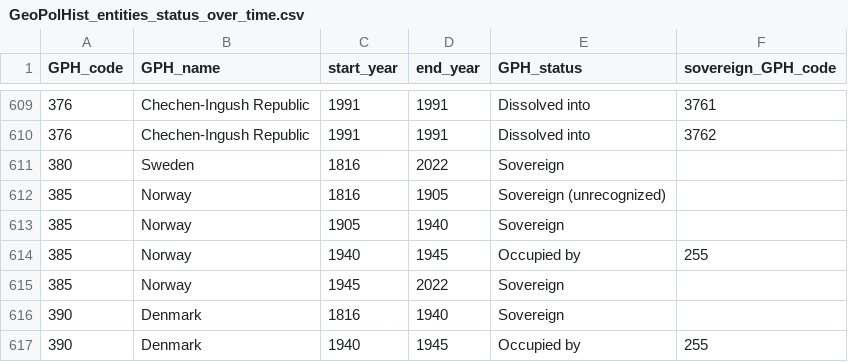
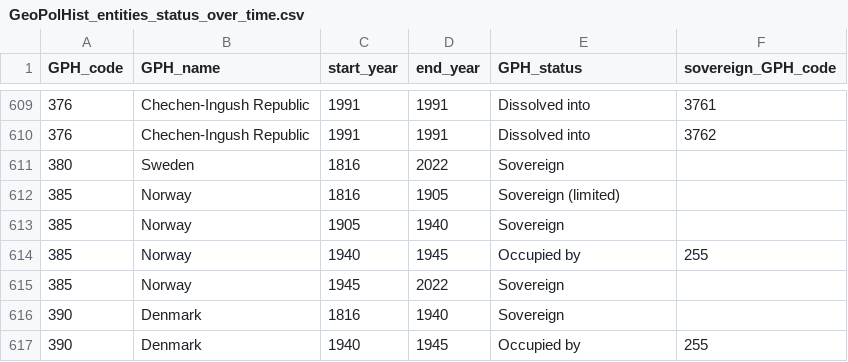
Before and after one commit to medialab/GeoPolHist, a CSV file: data/GeoPolHist_entities_status_over_time.csv, drawn as a sheet; only a part is shown, gaps mark what is left out.

Commit message:
Change in Norway status

```diff
--- a/data/GeoPolHist_entities_status_over_time.csv
+++ b/data/GeoPolHist_entities_status_over_time.csv
@@ -611,3 +611,3 @@ GPH_code,GPH_name,start_year,end_year,GPH_status,sovereign_GPH_code
 380,Sweden,1816,2022,Sovereign,
-385,Norway,1816,1905,Sovereign (unrecognized),
+385,Norway,1816,1905,Sovereign (limited),
 385,Norway,1905,1940,Sovereign,
```
